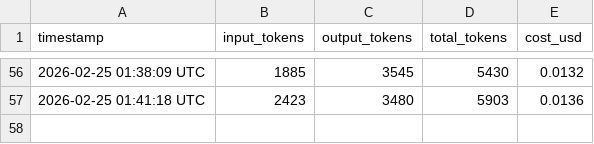
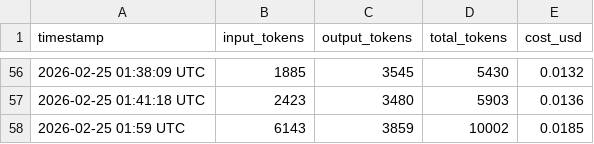
Before and after one commit to picasso250/fuyou-glm, a CSV file: log/token_usage.csv, drawn as a sheet; only a part is shown, gaps mark what is left out.

```diff
--- a/log/token_usage.csv
+++ b/log/token_usage.csv
@@ -57 +57,2 @@ timestamp,input_tokens,output_tokens,total_tokens,cost_usd
 2026-02-25 01:41:18 UTC,2423,3480,5903,0.0136
+2026-02-25 01:59 UTC,6143,3859,10002,0.0185
```
Also changed, not shown: 7 other files.
